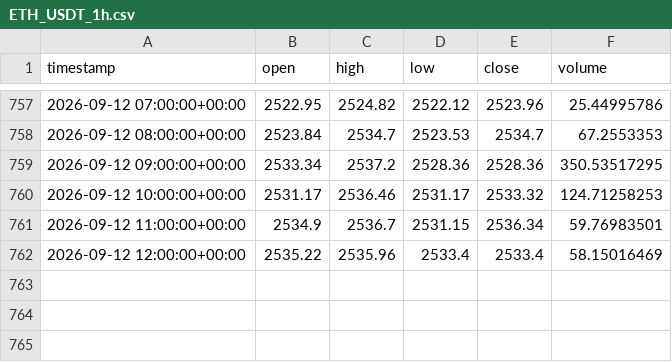
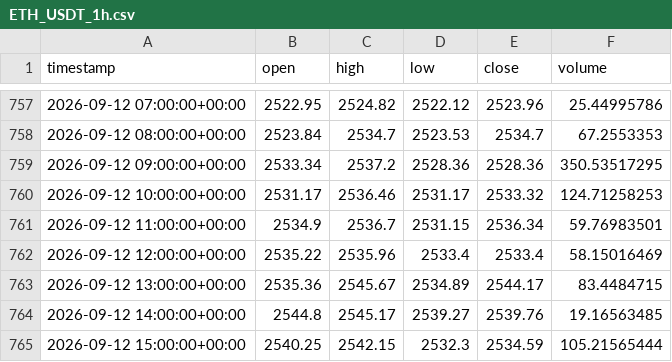
Before and after one commit to mohammadiparvin273-stack/trading_signal_bot, a CSV file: storage/history/ETH_USDT_1h.csv, drawn as a sheet; only a part is shown, gaps mark what is left out.

Commit message:
Update signals, data & dashboard [skip ci]

```diff
--- a/storage/history/ETH_USDT_1h.csv
+++ b/storage/history/ETH_USDT_1h.csv
@@ -762 +762,4 @@ timestamp,open,high,low,close,volume
 2026-09-12 12:00:00+00:00,2535.22,2535.96,2533.4,2533.4,58.15016469
+2026-09-12 13:00:00+00:00,2535.36,2545.67,2534.89,2544.17,83.4484715
+2026-09-12 14:00:00+00:00,2544.8,2545.17,2539.27,2539.76,19.16563485
+2026-09-12 15:00:00+00:00,2540.25,2542.15,2532.3,2534.59,105.21565444
```
Also changed, not shown: storage/history/BTC_USDT_1h.csv, 3 other files.
